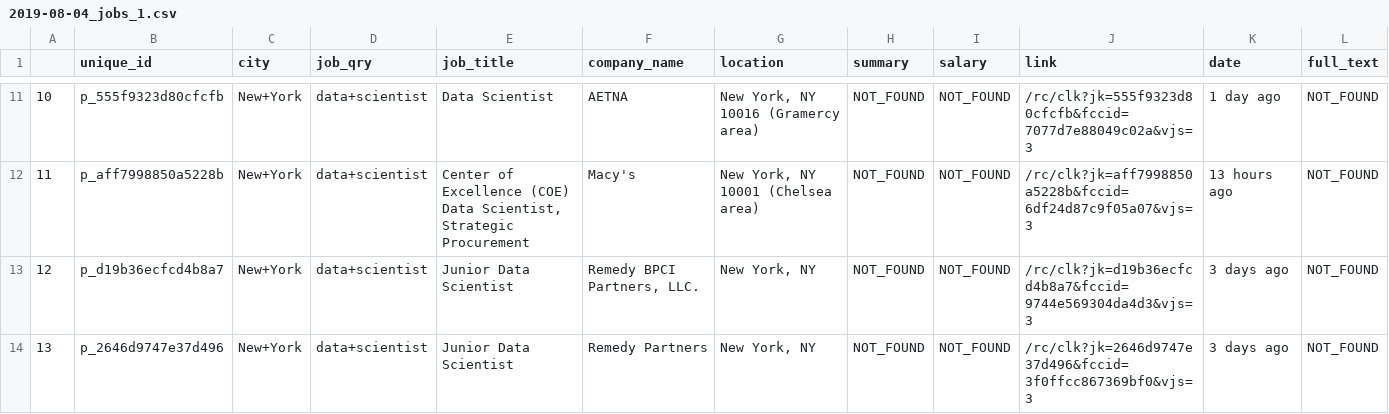
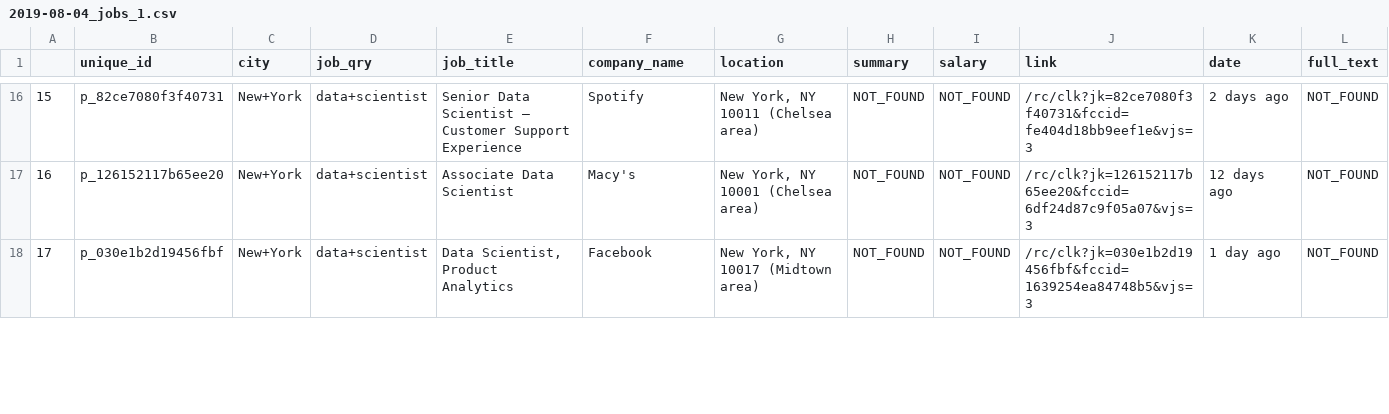
Before and after one commit to yennanliu/web_scraping, a CSV file: output/2019-08-04_jobs_1.csv, drawn as a sheet; only a part is shown, gaps mark what is left out; removed rows and columns are numbered as before the commit, all else as after; the diff covers the shown part only; the diff names each change by its address in the sheet, - before the commit and + after, or states it on an @@ line.

```diff
--- a/output/2019-08-04_jobs_1.csv
+++ b/output/2019-08-04_jobs_1.csv
@@ column A renumbered from row 7 down @@
-B16 (unique_id): p_555f9323d80cfcfb
+B16 (unique_id): p_82ce7080f3f40731
-E16 (job_title): Data Scientist
+E16 (job_title): Senior Data Scientist – Customer Support Experience
-F16 (company_name): AETNA
+F16 (company_name): Spotify
-G16 (location): New York, NY 10016 (Gramercy area)
+G16 (location): New York, NY 10011 (Chelsea area)
-J16 (link): /rc/clk?jk=555f9323d80cfcfb&fccid=7077d7e88049c02a&vjs=3
+J16 (link): /rc/clk?jk=82ce7080f3f40731&fccid=fe404d18bb9eef1e&vjs=3
-K16 (date): 1 day ago
+K16 (date): 2 days ago
-B17 (unique_id): p_aff7998850a5228b
+B17 (unique_id): p_126152117b65ee20
-E17 (job_title): Center of Excellence (COE) Data Scientist, Strategic Procurement
+E17 (job_title): Associate Data Scientist
-J17 (link): /rc/clk?jk=aff7998850a5228b&fccid=6df24d87c9f05a07&vjs=3
+J17 (link): /rc/clk?jk=126152117b65ee20&fccid=6df24d87c9f05a07&vjs=3
-K17 (date): 13 hours ago
+K17 (date): 12 days ago
-B18 (unique_id): p_d19b36ecfcd4b8a7
+B18 (unique_id): p_030e1b2d19456fbf
-E18 (job_title): Junior Data Scientist
+E18 (job_title): Data Scientist, Product Analytics
-F18 (company_name): Remedy BPCI Partners, LLC.
+F18 (company_name): Facebook
-G18 (location): New York, NY
+G18 (location): New York, NY 10017 (Midtown area)
-J18 (link): /rc/clk?jk=d19b36ecfcd4b8a7&fccid=9744e569304da4d3&vjs=3
+J18 (link): /rc/clk?jk=030e1b2d19456fbf&fccid=1639254ea84748b5&vjs=3
-K18 (date): 3 days ago
+K18 (date): 1 day ago
-row 14: 13 | p_2646d9747e37d496 | New+York | data+scientist | Junior Data Scientist | Remedy Partners | New York, NY | NOT_FOUND | NOT_FOUND | /rc/clk?jk=2646d9747e37d496&fccid=3f0ffcc867369bf0&vjs=3 | 3 days ago | NOT_FOUND
```
Also changed, not shown: 7 added rows, 4 removed rows and 31 edited cells elsewhere in this file.
